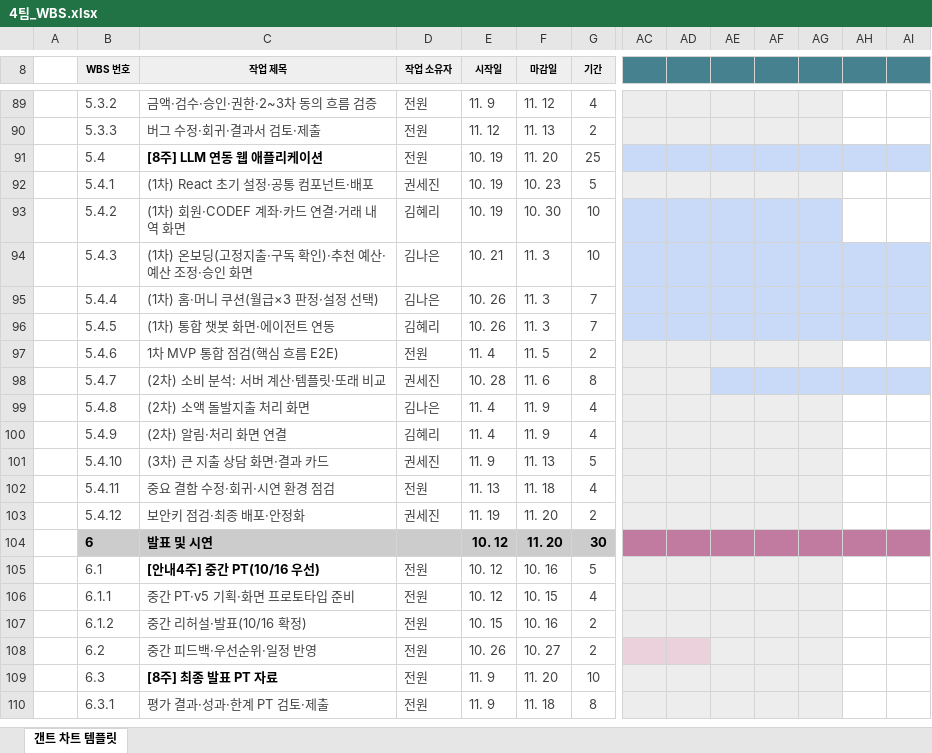
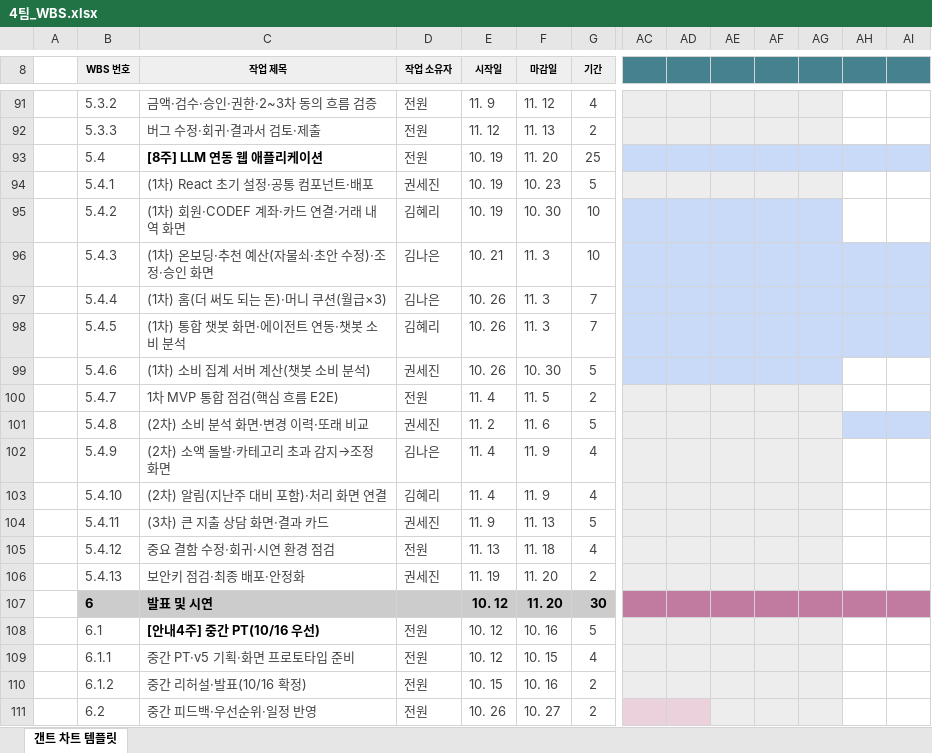
Before and after one commit to 20260528-skn-family-ai-33/SKN33-Final-4Team, an Excel workbook: 산출물/01_기획/4팀_WBS.xlsx, sheet 갠트 차트 템플릿, drawn as a sheet; only a part is shown, gaps mark what is left out; the shorter side is filled out with more unchanged rows; values as stored, in another font and other column widths than the file's, no borders; conditional formats not drawn; addresses are those after the commit; rows hold the shown columns only; the diff covers the shown part only; the diff names each change by its address in the sheet, - before the commit and + after, or states it on an @@ line.

```diff
--- a/산출물/01_기획/4팀_WBS.xlsx (sheet 갠트 차트 템플릿)
+++ b/산출물/01_기획/4팀_WBS.xlsx (sheet 갠트 차트 템플릿)
-C96 (작업 제목): (1차) 온보딩(고정지출·구독 확인)·추천 예산·예산 조정·승인 화면
+C96 (작업 제목): (1차) 온보딩·추천 예산(자물쇠·초안 수정)·조정·승인 화면
-C97 (작업 제목): (1차) 홈·머니 쿠션(월급×3 판정·설정 선택)
+C97 (작업 제목): (1차) 홈(더 써도 되는 돈)·머니 쿠션(월급×3)
-C98 (작업 제목): (1차) 통합 챗봇 화면·에이전트 연동
+C98 (작업 제목): (1차) 통합 챗봇 화면·에이전트 연동·챗봇 소비 분석
-C99 (작업 제목): 1차 MVP 통합 점검(핵심 흐름 E2E)
+C99 (작업 제목): (1차) 소비 집계 서버 계산(챗봇 소비 분석)
-D99 (작업 소유자): 전원
+D99 (작업 소유자): 권세진
-E99 (시작일): 11. 4
+E99 (시작일): 10. 26
-F99 (마감일): 11. 5
+F99 (마감일): 10. 30
-G99 (기간): 2
+G99 (기간): 5
-AC99:AG99 fill: #EDEDED
+AC99:AG99 fill: #C9DAF8
-C100 (작업 제목): (2차) 소비 분석: 서버 계산·템플릿·또래 비교
+C100 (작업 제목): 1차 MVP 통합 점검(핵심 흐름 E2E)
-D100 (작업 소유자): 권세진
+D100 (작업 소유자): 전원
-E100 (시작일): 10. 28
+E100 (시작일): 11. 4
-F100 (마감일): 11. 6
+F100 (마감일): 11. 5
-G100 (기간): 8
+G100 (기간): 2
-AE100:AG100 fill: #C9DAF8
+AE100:AG100 fill: #EDEDED
-AH100:AI100 fill: #C9DAF8
+AH100:AI100 fill: none
-C101 (작업 제목): (2차) 소액 돌발지출 처리 화면
+C101 (작업 제목): (2차) 소비 분석 화면·변경 이력·또래 비교
-D101 (작업 소유자): 김나은
+D101 (작업 소유자): 권세진
-E101 (시작일): 11. 4
+E101 (시작일): 11. 2
-F101 (마감일): 11. 9
+F101 (마감일): 11. 6
-G101 (기간): 4
+G101 (기간): 5
-AH101:AI101 fill: none
+AH101:AI101 fill: #C9DAF8
-C102 (작업 제목): (2차) 알림·처리 화면 연결
+C102 (작업 제목): (2차) 소액 돌발·카테고리 초과 감지→조정 화면
-D102 (작업 소유자): 김혜리
+D102 (작업 소유자): 김나은
+row 103:  | 5.4.10 | (2차) 알림(지난주 대비 포함)·처리 화면 연결 | 김혜리 | 11. 4 | 11. 9 | 4
-B104 (WBS 번호): 5.4.10
+B104 (WBS 번호): 5.4.11
-B105 (WBS 번호): 5.4.11
+B105 (WBS 번호): 5.4.12
-B106 (WBS 번호): 5.4.12
+B106 (WBS 번호): 5.4.13
```
Also changed, not shown: 2 added rows, 13 edited cells and cell formats elsewhere in this sheet, 산출물/01_기획/4팀_요구사항정의서.xlsx.
